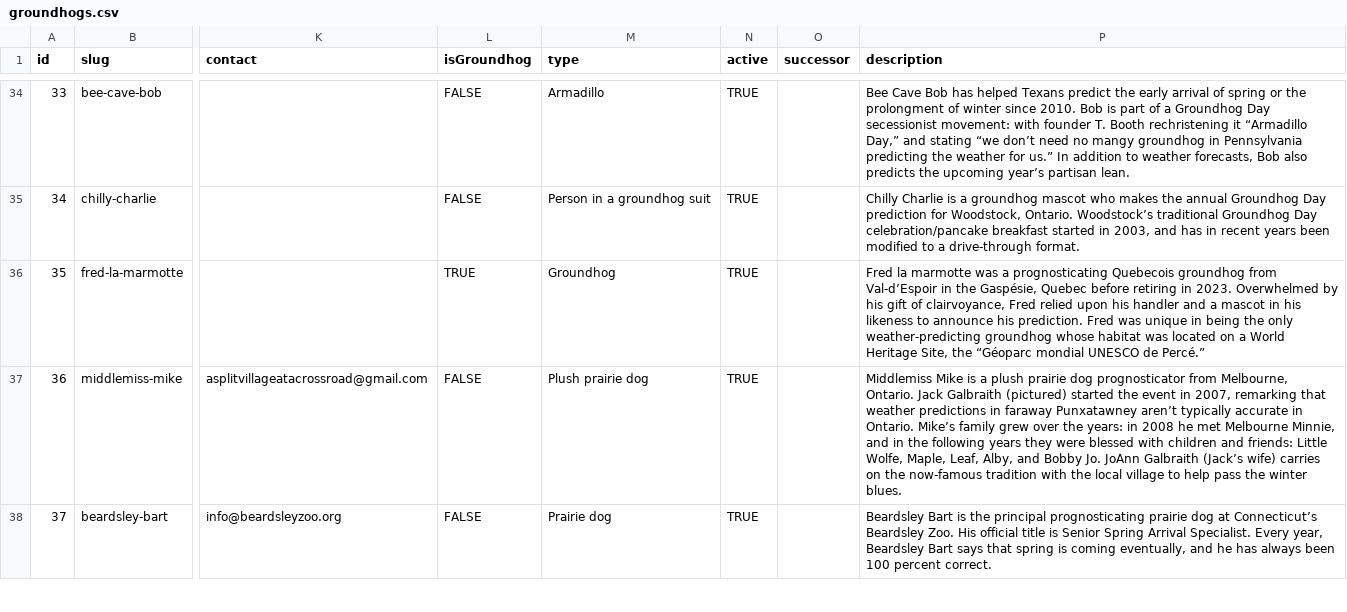
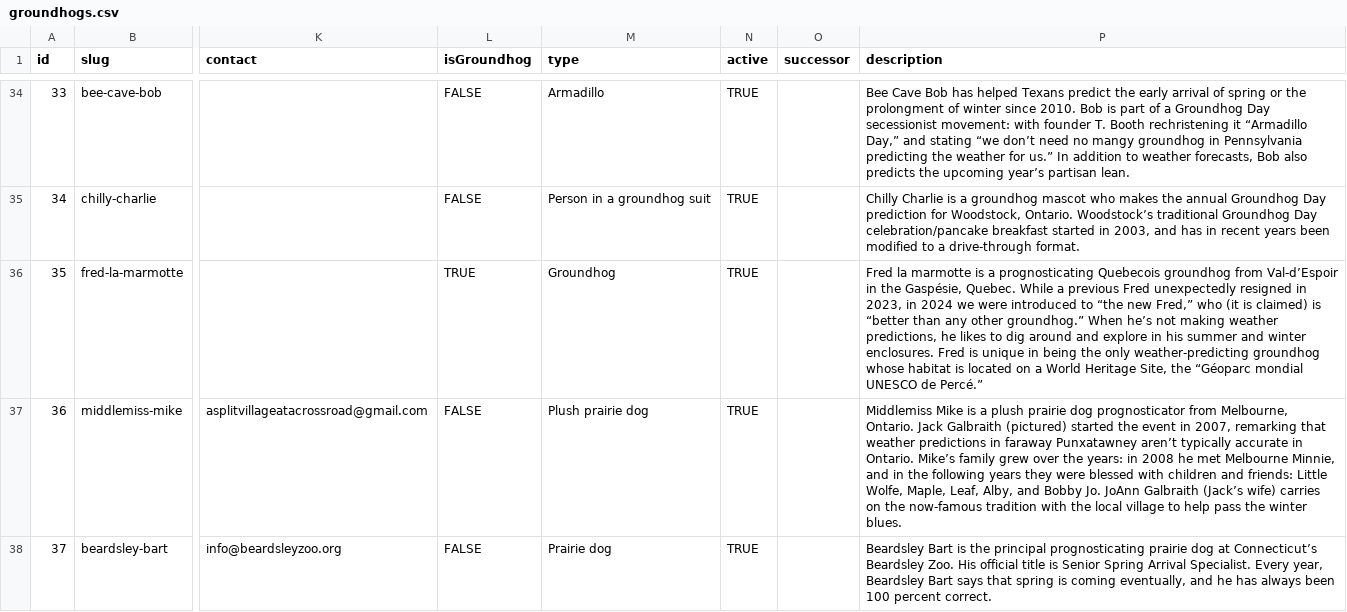
Before and after one commit to pcraig3/ghog-day, a CSV file: csv/groundhogs.csv, drawn as a sheet; only a part is shown, gaps mark what is left out; the diff covers the shown part only; the diff names each change by its address in the sheet, - before the commit and + after, or states it on an @@ line.

Commit message:
Update description for the recently revived Fred

```diff
--- a/csv/groundhogs.csv
+++ b/csv/groundhogs.csv
-P36 (description): …la marmotte was a prognosticating Quebecois groundhog from Val-d’Espoir in the Gaspésie, Quebec before retiring in 2023. Overwhelmed by his gift of clairvoyance, Fred relied upon his handler and a mascot in his likeness to announce his prediction. Fred was unique in being the only weather-predicting groundhog whose habitat was located on…
+P36 (description): …la marmotte is a prognosticating Quebecois groundhog from Val-d’Espoir in the Gaspésie, Quebec. While a previous Fred unexpectedly resigned in 2023, in 2024 we were introduced to “the new Fred,” who (it is claimed) is “better than any other groundhog.” When he’s not making weather predictions, he likes to dig around and explore in his summer and winter enclosures. Fred is unique in being the only weather-predicting groundhog whose habitat is located on…
```
Also changed, not shown: 1 edited cell elsewhere in this file, 2 other files.
